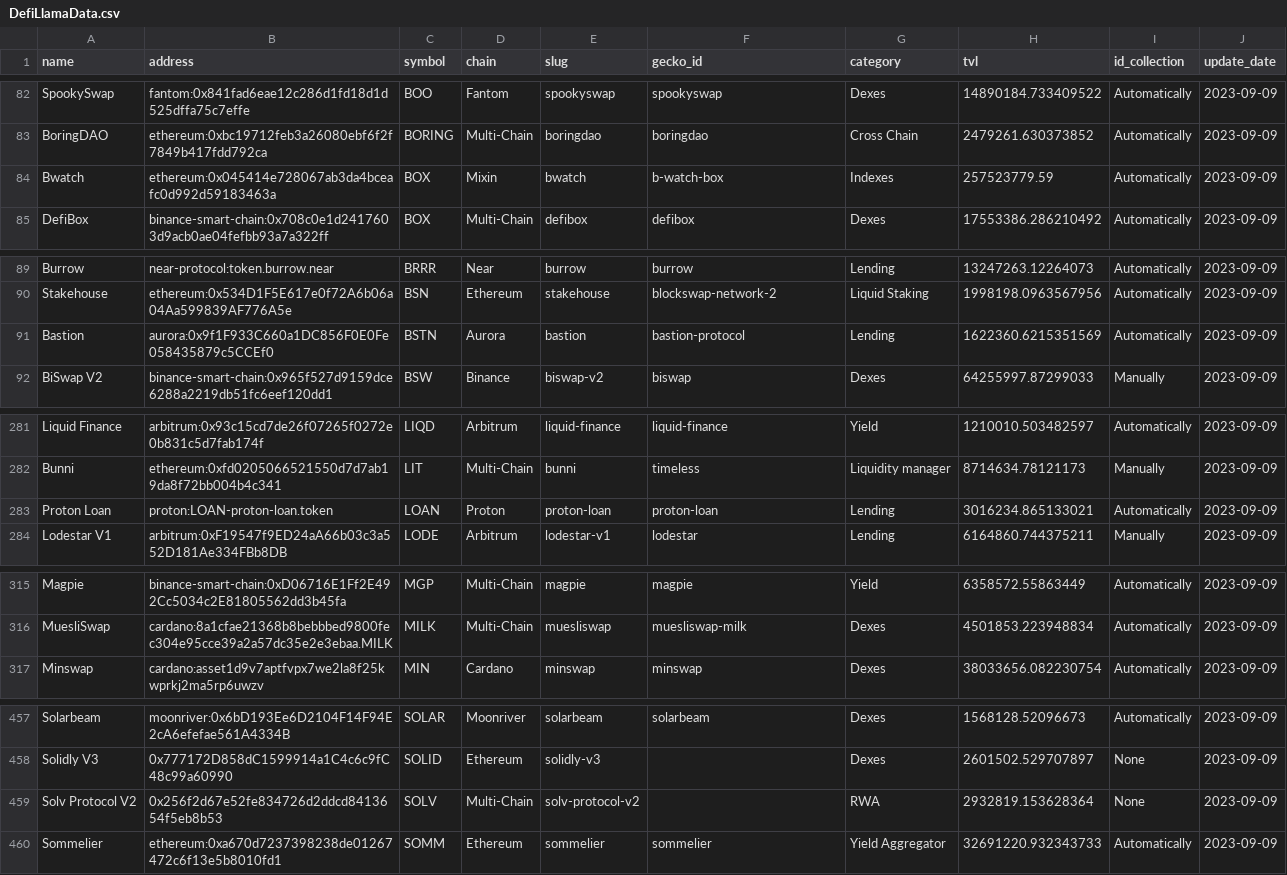
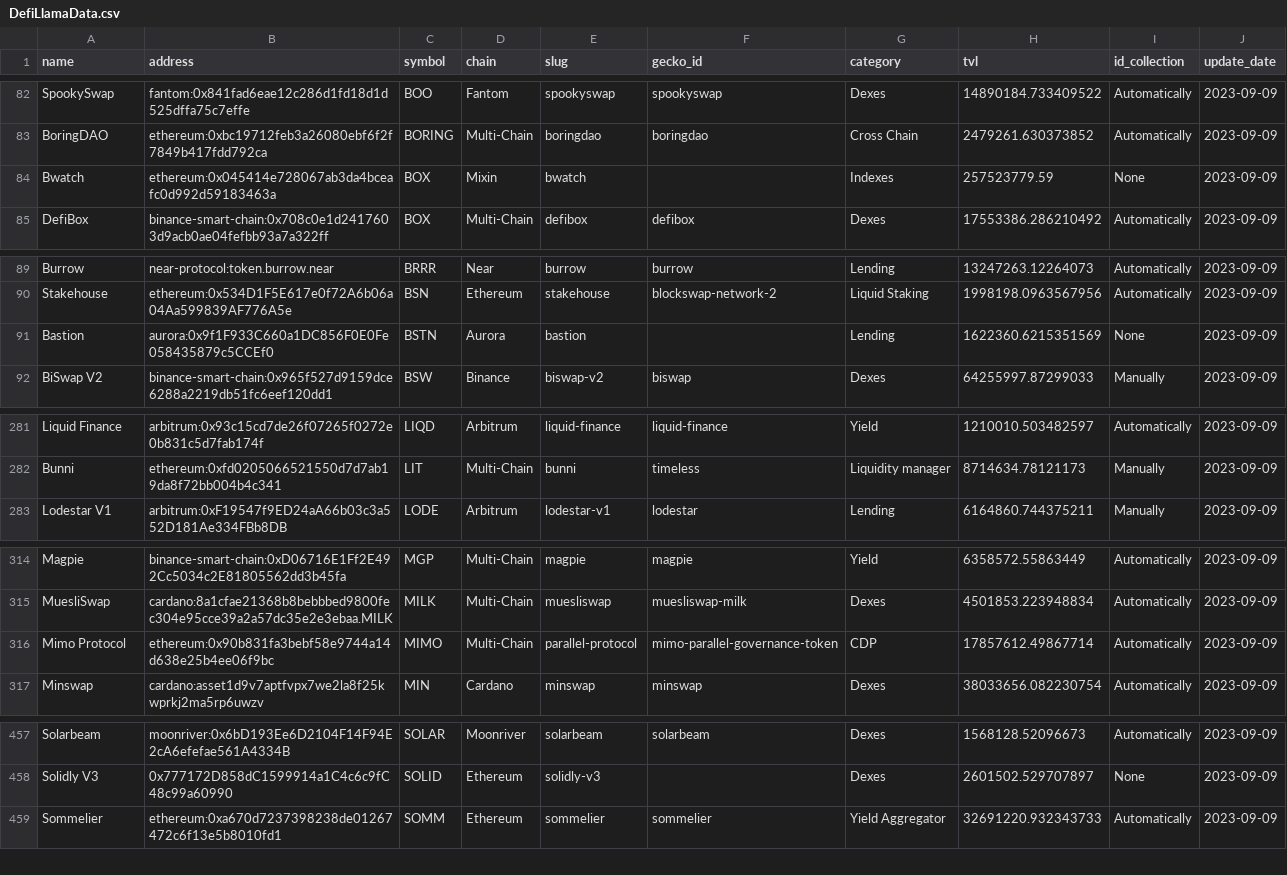
Before and after one commit to urquhard/1path-industry-service, a CSV file: services/industry-worker/defi/DefiLlamaData.csv, drawn as a sheet; only a part is shown, gaps mark what is left out.

```diff
--- a/services/industry-worker/defi/DefiLlamaData.csv
+++ b/services/industry-worker/defi/DefiLlamaData.csv
@@ -83,3 +83,3 @@ SpookySwap,fantom:0x841fad6eae12c286d1fd18d1d525dffa75c7effe,BOO,Fantom,spookysw
 BoringDAO,ethereum:0xbc19712feb3a26080ebf6f2f7849b417fdd792ca,BORING,Multi-Chain,boringdao,boringdao,Cross Chain,2479261.630373852,Automatically,2023-09-09
-Bwatch,ethereum:0x045414e728067ab3da4bceafc0d992d59183463a,BOX,Mixin,bwatch,b-watch-box,Indexes,257523779.59,Automatically,2023-09-09
+Bwatch,ethereum:0x045414e728067ab3da4bceafc0d992d59183463a,BOX,Mixin,bwatch,,Indexes,257523779.59,None,2023-09-09
 DefiBox,binance-smart-chain:0x708c0e1d2417603d9acb0ae04fefbb93a7a322ff,BOX,Multi-Chain,defibox,defibox,Dexes,17553386.286210492,Automatically,2023-09-09
@@ -90,3 +90,3 @@ Burrow,near-protocol:token.burrow.near,BRRR,Near,burrow,burrow,Lending,13247263.
 Stakehouse,ethereum:0x534D1F5E617e0f72A6b06a04Aa599839AF776A5e,BSN,Ethereum,stakehouse,blockswap-network-2,Liquid Staking,1998198.0963567956,Automatically,2023-09-09
-Bastion,aurora:0x9f1F933C660a1DC856F0E0Fe058435879c5CCEf0,BSTN,Aurora,bastion,bastion-protocol,Lending,1622360.6215351569,Automatically,2023-09-09
+Bastion,aurora:0x9f1F933C660a1DC856F0E0Fe058435879c5CCEf0,BSTN,Aurora,bastion,,Lending,1622360.6215351569,None,2023-09-09
 BiSwap V2,binance-smart-chain:0x965f527d9159dce6288a2219db51fc6eef120dd1,BSW,Binance,biswap-v2,biswap,Dexes,64255997.87299033,Manually,2023-09-09
@@ -282,3 +282,2 @@ Liquid Finance,arbitrum:0x93c15cd7de26f07265f0272e0b831c5d7fab174f,LIQD,Arbitrum
 Bunni,ethereum:0xfd0205066521550d7d7ab19da8f72bb004b4c341,LIT,Multi-Chain,bunni,timeless,Liquidity manager,8714634.78121173,Manually,2023-09-09
-Proton Loan,proton:LOAN-proton-loan.token,LOAN,Proton,proton-loan,proton-loan,Lending,3016234.865133021,Automatically,2023-09-09
 Lodestar V1,arbitrum:0xF19547f9ED24aA66b03c3a552D181Ae334FBb8DB,LODE,Arbitrum,lodestar-v1,lodestar,Lending,6164860.744375211,Manually,2023-09-09
@@ -316,2 +315,3 @@ Magpie,binance-smart-chain:0xD06716E1Ff2E492Cc5034c2E81805562dd3b45fa,MGP,Multi-
 MuesliSwap,cardano:8a1cfae21368b8bebbbed9800fec304e95cce39a2a57dc35e2e3ebaa.MILK,MILK,Multi-Chain,muesliswap,muesliswap-milk,Dexes,4501853.223948834,Automatically,2023-09-09
+Mimo Protocol,ethereum:0x90b831fa3bebf58e9744a14d638e25b4ee06f9bc,MIMO,Multi-Chain,parallel-protocol,mimo-parallel-governance-token,CDP,17857612.49867714,Automatically,2023-09-09
 Minswap,cardano:asset1d9v7aptfvpx7we2la8f25kwprkj2ma5rp6uwzv,MIN,Cardano,minswap,minswap,Dexes,38033656.082230754,Automatically,2023-09-09
@@ -458,3 +458,2 @@ Solarbeam,moonriver:0x6bD193Ee6D2104F14F94E2cA6efefae561A4334B,SOLAR,Moonriver,s
 Solidly V3,0x777172D858dC1599914a1C4c6c9fC48c99a60990,SOLID,Ethereum,solidly-v3,,Dexes,2601502.529707897,None,2023-09-09
-Solv Protocol V2,0x256f2d67e52fe834726d2ddcd8413654f5eb8b53,SOLV,Multi-Chain,solv-protocol-v2,,RWA,2932819.153628364,None,2023-09-09
 Sommelier,ethereum:0xa670d7237398238de01267472c6f13e5b8010fd1,SOMM,Ethereum,sommelier,sommelier,Yield Aggregator,32691220.932343733,Automatically,2023-09-09
```
Also changed, not shown: services/industry-worker/defi/chainIdMapping.csv, services/industry-worker/defi/tokenAddresses.csv, 3 other files.
